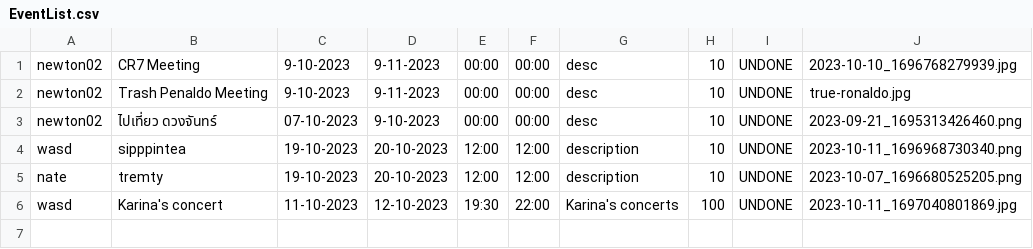
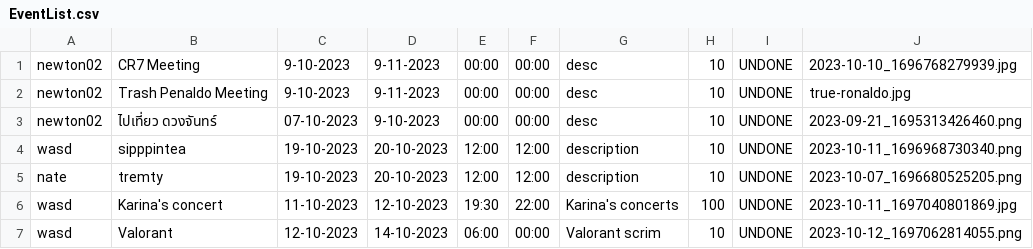
Before and after one commit to GustPK/TofuEvent, a CSV file: data/EventList.csv, drawn as a sheet; the diff names each change by its address in the sheet, - before the commit and + after, or states it on an @@ line.

```diff
--- a/data/EventList.csv
+++ b/data/EventList.csv
+row 7: wasd | Valorant | 12-10-2023 | 14-10-2023 | 06:00 | 00:00 | Valorant scrim | 10 | UNDONE | 2023-10-12_1697062814055.png
```
Also changed, not shown: 18 other files.
